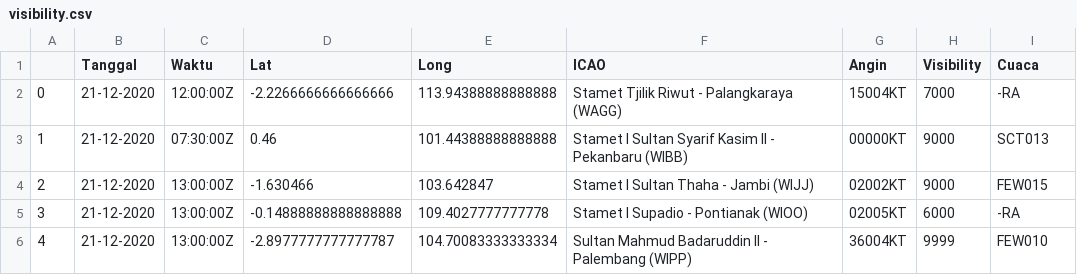
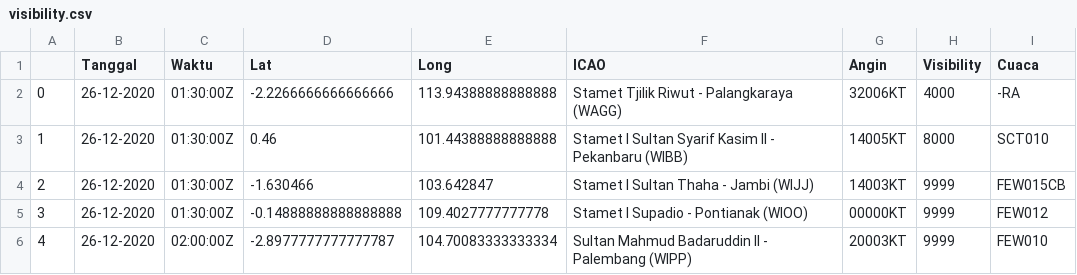
Before and after one commit to miko89/spartan_fdrs, a CSV file: data/visibility.csv, drawn as a sheet.

```diff
--- a/data/visibility.csv
+++ b/data/visibility.csv
@@ -1,6 +1,6 @@
 ,Tanggal,Waktu,Lat,Long,ICAO,Angin,Visibility,Cuaca
-0,21-12-2020,12:00:00Z	,-2.2266666666666666,113.94388888888888,Stamet Tjilik Riwut - Palangkaraya (WAGG),15004KT,7000,-RA
-1,21-12-2020,07:30:00Z	,0.46,101.44388888888888,Stamet I Sultan Syarif Kasim II - Pekanbaru (WIBB),00000KT,9000,SCT013
-2,21-12-2020,13:00:00Z	,-1.630466,103.642847,Stamet I Sultan Thaha - Jambi (WIJJ),02002KT,9000,FEW015
-3,21-12-2020,13:00:00Z	,-0.14888888888888888,109.4027777777778,Stamet I Supadio - Pontianak (WIOO),02005KT,6000,-RA
-4,21-12-2020,13:00:00Z	,-2.8977777777777787,104.70083333333334,Sultan Mahmud Badaruddin II - Palembang (WIPP),36004KT,9999,FEW010
+0,26-12-2020,01:30:00Z	,-2.2266666666666666,113.94388888888888,Stamet Tjilik Riwut - Palangkaraya (WAGG),32006KT,4000,-RA
+1,26-12-2020,01:30:00Z	,0.46,101.44388888888888,Stamet I Sultan Syarif Kasim II - Pekanbaru (WIBB),14005KT,8000,SCT010
+2,26-12-2020,01:30:00Z	,-1.630466,103.642847,Stamet I Sultan Thaha - Jambi (WIJJ),14003KT,9999,FEW015CB
+3,26-12-2020,01:30:00Z	,-0.14888888888888888,109.4027777777778,Stamet I Supadio - Pontianak (WIOO),00000KT,9999,FEW012
+4,26-12-2020,02:00:00Z	,-2.8977777777777787,104.70083333333334,Sultan Mahmud Badaruddin II - Palembang (WIPP),20003KT,9999,FEW010
```
Also changed, not shown: 19 other files.
